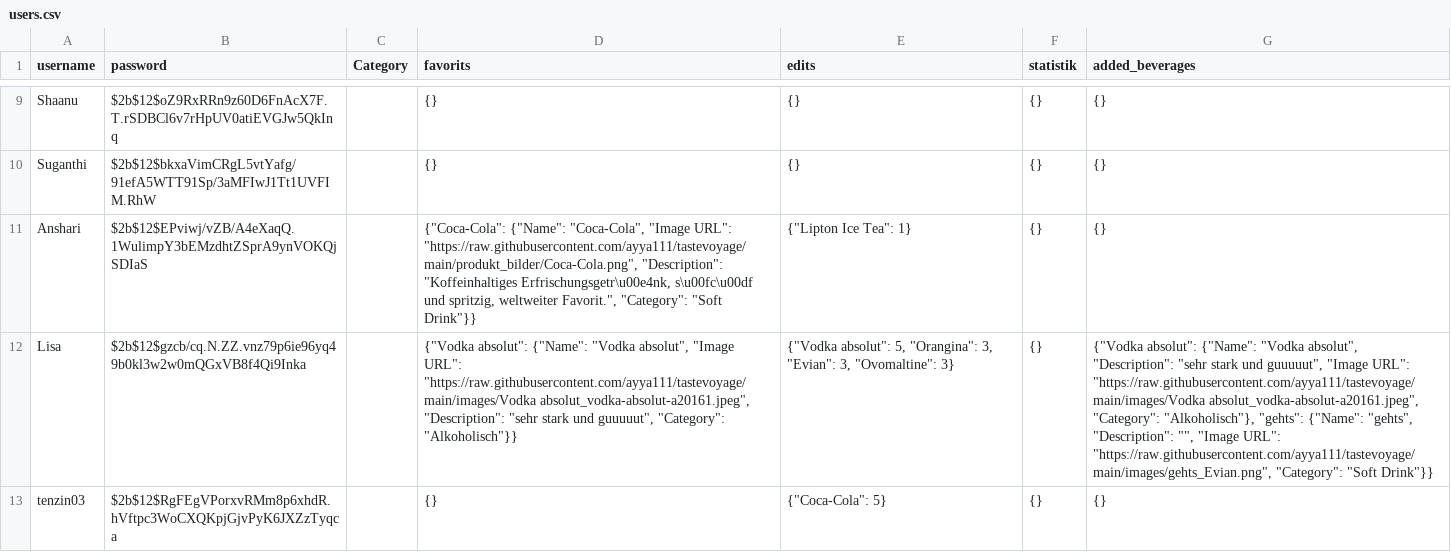
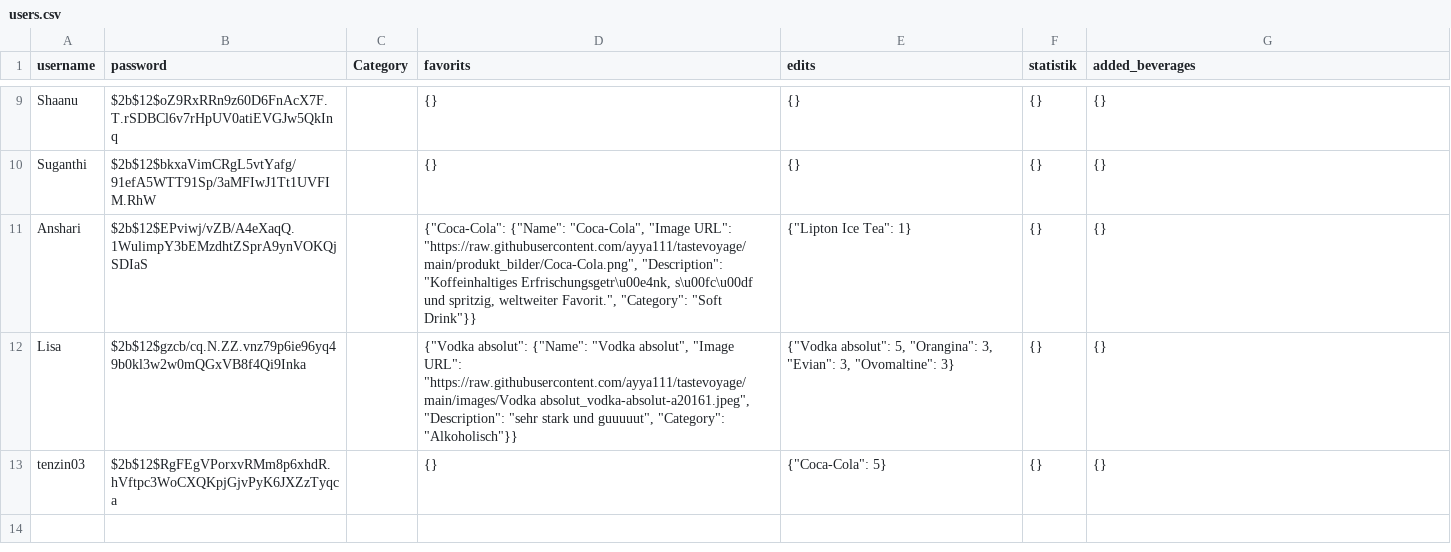
Before and after one commit to ayya111/tastevoyage, a CSV file: users.csv, drawn as a sheet; only a part is shown, gaps mark what is left out; the diff names each change by its address in the sheet, - before the commit and + after, or states it on an @@ line.

Commit message:
update file

```diff
--- a/users.csv
+++ b/users.csv
-G12 (added_beverages): {"Vodka absolut": {"Name": "Vodka absolut", "Description": "sehr stark und guuuuut", "Image URL": "https://raw.githubusercontent.com/ayya111/tastevoyage/main/images/Vodka absolut_vodka-absolut-a20161.jpeg", "Category": "Alkoholisch"}, "gehts": {"Name": "gehts", "Description": "", "Image URL": "https://raw.githubusercontent.com/ayya111/tastevoyage/main/images/gehts_Evian.png", "Category": "Soft Drink"}}
+G12 (added_beverages): {}
```
